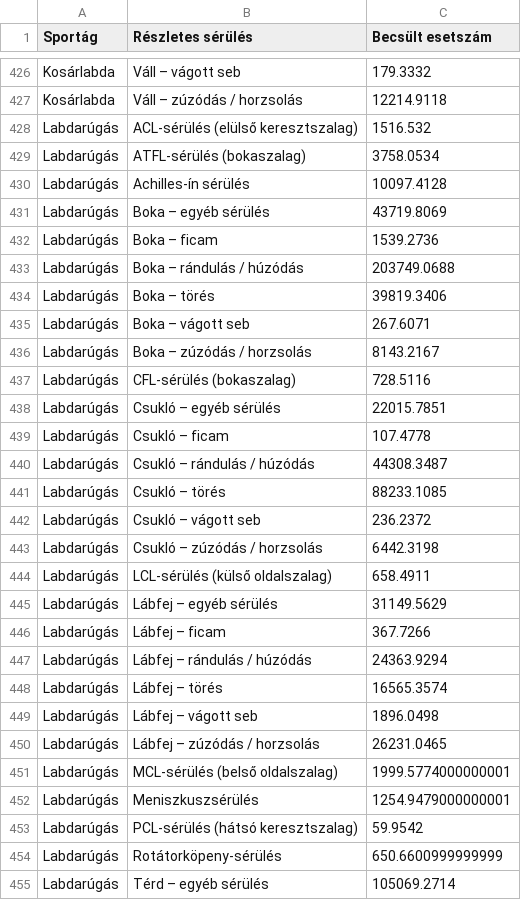
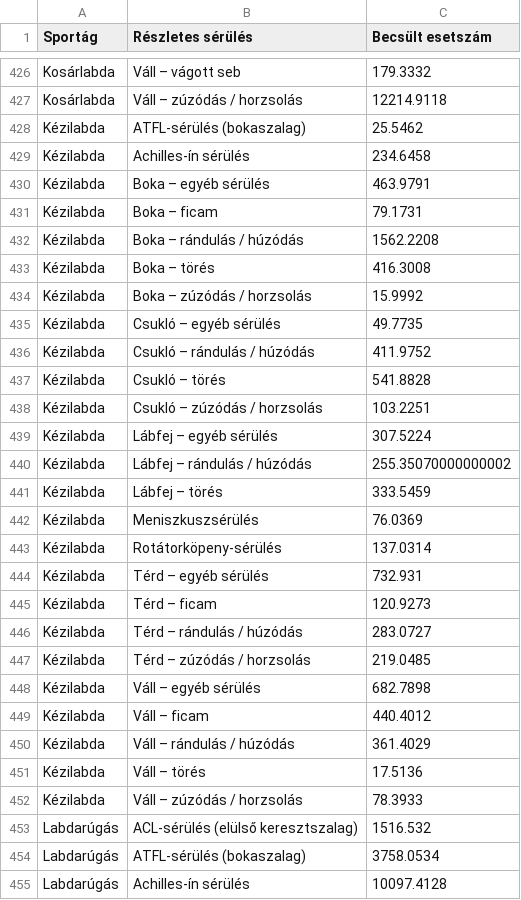
Before and after one commit to MTthedesigner/NEISS-adatkezel-s-pythonban, a CSV file: eredmenyek/sportag_es_reszletes_serules.csv, drawn as a sheet; only a part is shown, gaps mark what is left out; the shorter side is filled out with more unchanged rows.

```diff
--- a/eredmenyek/sportag_es_reszletes_serules.csv
+++ b/eredmenyek/sportag_es_reszletes_serules.csv
@@ -427,2 +427,27 @@ Kosárlabda,Váll – vágott seb,179.3332
 Kosárlabda,Váll – zúzódás / horzsolás,12214.9118
+Kézilabda,ATFL-sérülés (bokaszalag),25.5462
+Kézilabda,Achilles-ín sérülés,234.6458
+Kézilabda,Boka – egyéb sérülés,463.9791
+Kézilabda,Boka – ficam,79.1731
+Kézilabda,Boka – rándulás / húzódás,1562.2208
+Kézilabda,Boka – törés,416.3008
+Kézilabda,Boka – zúzódás / horzsolás,15.9992
+Kézilabda,Csukló – egyéb sérülés,49.7735
+Kézilabda,Csukló – rándulás / húzódás,411.9752
+Kézilabda,Csukló – törés,541.8828
+Kézilabda,Csukló – zúzódás / horzsolás,103.2251
+Kézilabda,Lábfej – egyéb sérülés,307.5224
+Kézilabda,Lábfej – rándulás / húzódás,255.35070000000002
+Kézilabda,Lábfej – törés,333.5459
+Kézilabda,Meniszkuszsérülés,76.0369
+Kézilabda,Rotátorköpeny-sérülés,137.0314
+Kézilabda,Térd – egyéb sérülés,732.931
+Kézilabda,Térd – ficam,120.9273
+Kézilabda,Térd – rándulás / húzódás,283.0727
+Kézilabda,Térd – zúzódás / horzsolás,219.0485
+Kézilabda,Váll – egyéb sérülés,682.7898
+Kézilabda,Váll – ficam,440.4012
+Kézilabda,Váll – rándulás / húzódás,361.4029
+Kézilabda,Váll – törés,17.5136
+Kézilabda,Váll – zúzódás / horzsolás,78.3933
 Labdarúgás,ACL-sérülés (elülső keresztszalag),1516.532
```
Also changed, not shown: eredmenyek/sportag_es_nem.csv, eredmenyek/sportag_es_serulestipus.csv, 5 other files.
